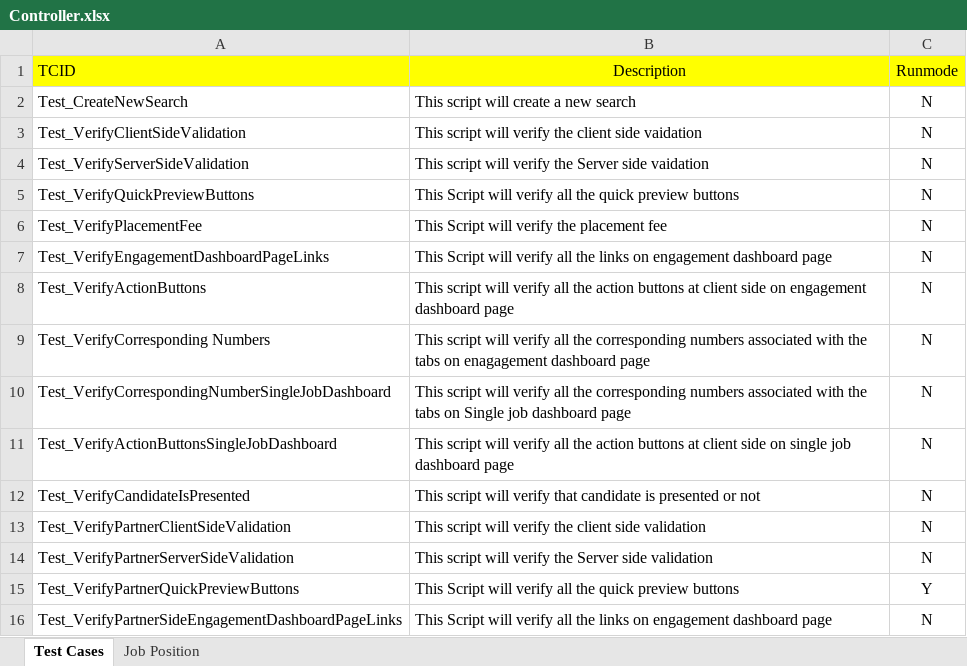
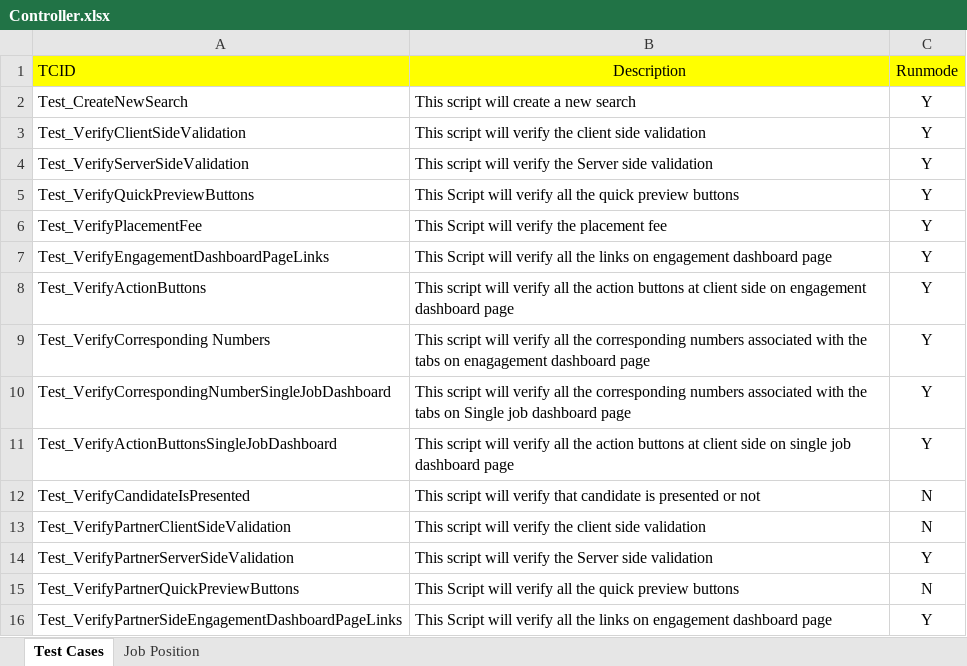
Before and after one commit to saurabhatlogys/SL8Z, an Excel workbook: target/test-classes/com/SL8Z/xls/Controller.xlsx, sheet Test Cases, drawn as a sheet; values as stored, in another font and other column widths than the file's, no borders; the diff names each change by its address in the sheet, - before the commit and + after, or states it on an @@ line.

```diff
--- a/target/test-classes/com/SL8Z/xls/Controller.xlsx (sheet Test Cases)
+++ b/target/test-classes/com/SL8Z/xls/Controller.xlsx (sheet Test Cases)
-C2:C11 (Runmode): N
+C2:C11 (Runmode): Y
-B3 (Description): …client side vaidation
+B3 (Description): …client side validation
-B4 (Description): …Server side vaidation
+B4 (Description): …Server side validation
-C14 (Runmode): N
+C14 (Runmode): Y
-C15 (Runmode): Y
+C15 (Runmode): N
-C16 (Runmode): N
+C16 (Runmode): Y
```
Also changed, not shown: sheet Job Position, 55 other files.
